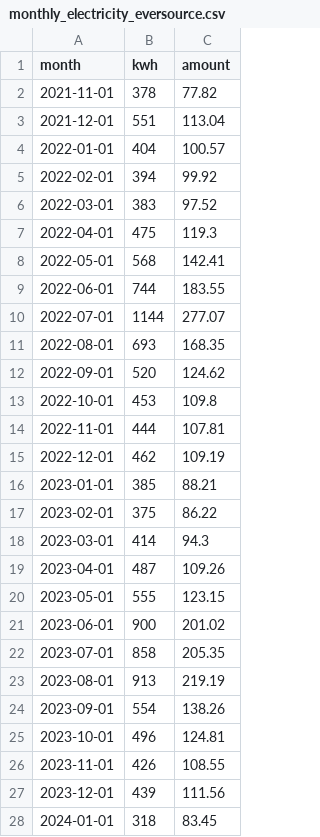
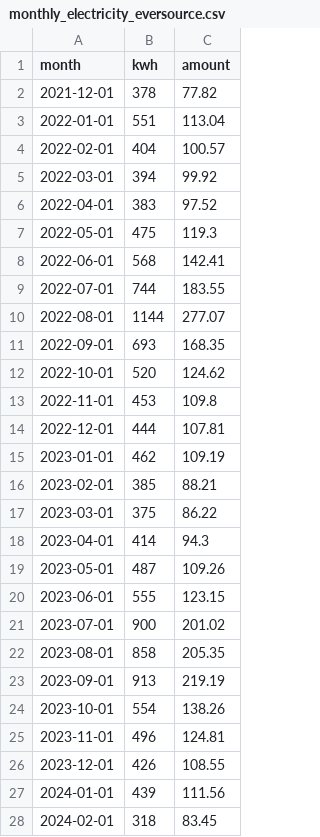
Before and after one commit to wkcollis1-eng/Residential-HVAC-Performance-Baseline-, a CSV file: data/monthly_electricity_eversource.csv, drawn as a sheet; only a part is shown; the diff covers the shown part only.

```diff
--- a/data/monthly_electricity_eversource.csv
+++ b/data/monthly_electricity_eversource.csv
@@ -1,28 +1,28 @@
 month,kwh,amount
-2021-11-01,378,77.82
-2021-12-01,551,113.04
-2022-01-01,404,100.57
-2022-02-01,394,99.92
-2022-03-01,383,97.52
-2022-04-01,475,119.3
-2022-05-01,568,142.41
-2022-06-01,744,183.55
-2022-07-01,1144,277.07
-2022-08-01,693,168.35
-2022-09-01,520,124.62
-2022-10-01,453,109.8
-2022-11-01,444,107.81
-2022-12-01,462,109.19
-2023-01-01,385,88.21
-2023-02-01,375,86.22
-2023-03-01,414,94.3
-2023-04-01,487,109.26
-2023-05-01,555,123.15
-2023-06-01,900,201.02
-2023-07-01,858,205.35
-2023-08-01,913,219.19
-2023-09-01,554,138.26
-2023-10-01,496,124.81
-2023-11-01,426,108.55
-2023-12-01,439,111.56
-2024-01-01,318,83.45
+2021-12-01,378,77.82
+2022-01-01,551,113.04
+2022-02-01,404,100.57
+2022-03-01,394,99.92
+2022-04-01,383,97.52
+2022-05-01,475,119.3
+2022-06-01,568,142.41
+2022-07-01,744,183.55
+2022-08-01,1144,277.07
+2022-09-01,693,168.35
+2022-10-01,520,124.62
+2022-11-01,453,109.8
+2022-12-01,444,107.81
+2023-01-01,462,109.19
+2023-02-01,385,88.21
+2023-03-01,375,86.22
+2023-04-01,414,94.3
+2023-05-01,487,109.26
+2023-06-01,555,123.15
+2023-07-01,900,201.02
+2023-08-01,858,205.35
+2023-09-01,913,219.19
+2023-10-01,554,138.26
+2023-11-01,496,124.81
+2023-12-01,426,108.55
+2024-01-01,439,111.56
+2024-02-01,318,83.45
```
Also changed, not shown: 23 edited cells elsewhere in this file, data/monthly_gas_scg.csv, 3 other files.
